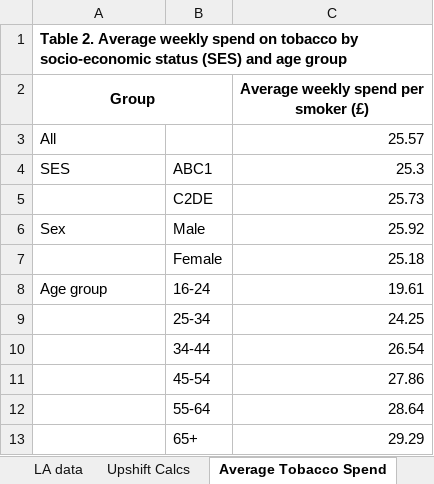
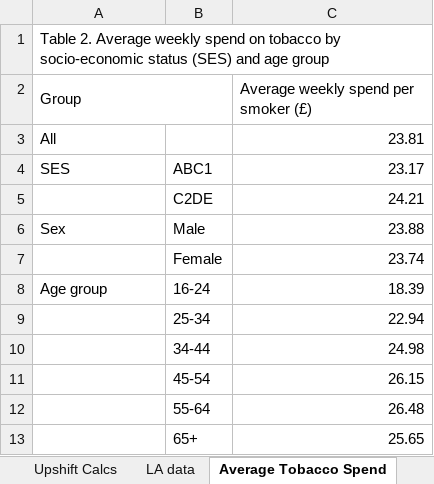
Before and after one commit to STAPM/smoke-free-dividend, an Excel workbook: output/summary_table_1.xlsx, sheet Average Tobacco Spend, drawn as a sheet; values as stored, in another font and other column widths than the file's, no borders; the diff names each change by its address in the sheet, - before the commit and + after, or states it on an @@ line.

```diff
--- a/output/summary_table_1.xlsx (sheet Average Tobacco Spend)
+++ b/output/summary_table_1.xlsx (sheet Average Tobacco Spend)
@@ sheet tab order changed: Upshift Calcs | LA data | Average Tobacco Spend @@
-A1:A2 bold: on
+A1:A2 bold: off
-A2 alignment: center
+A2 alignment: left
@@ C2 bold: on → off, alignment: center → left @@
-C3: 25.57
+C3: 23.81
-C4: 25.3
+C4: 23.17
-C5: 25.73
+C5: 24.21
-C6: 25.92
+C6: 23.88
-C7: 25.18
+C7: 23.74
-C8: 19.61
+C8: 18.39
-C9: 24.25
+C9: 22.94
-C10: 26.54
+C10: 24.98
-C11: 27.86
+C11: 26.15
-C12: 28.64
+C12: 26.48
-C13: 29.29
+C13: 25.65
```
Also changed, not shown: sheet LA data, sheet Expenditure % of Income LA, sheet Expenditure % of Income, sheet Upshift Calcs, other sheet tabs, output/summary_table_2.xlsx, output/summary_table_3.xlsx, 22 other files.
